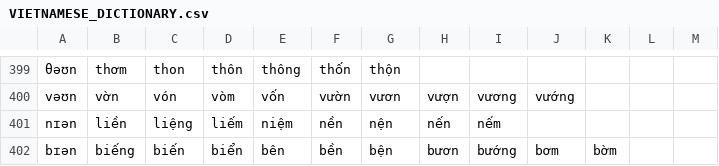
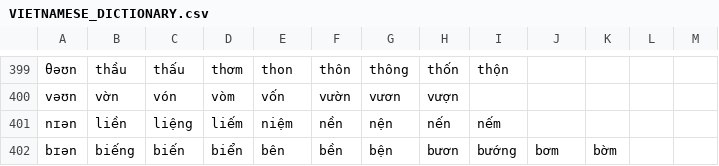
Before and after one commit to tomuhedspi/hackBKserver, a CSV file: resources/csv/VIETNAMESE_DICTIONARY.csv, drawn as a sheet; only a part is shown, gaps mark what is left out; the diff covers the shown part only; the diff names each change by its address in the sheet, - before the commit and + after, or states it on an @@ line.

```diff
--- a/resources/csv/VIETNAMESE_DICTIONARY.csv
+++ b/resources/csv/VIETNAMESE_DICTIONARY.csv
-B399: thơm
+B399: thầu
-C399: thon
+C399: thấu
-D399: thôn
+D399: thơm
-E399: thông
+E399: thon
-F399: thốn
+F399: thôn
-G399: thộn
+G399: thông
-H399: (empty)
+H399: thốn
-I399: (empty)
+I399: thộn
-I400: vương
+I400: (empty)
-J400: vướng
+J400: (empty)
```
Also changed, not shown: 112 edited cells elsewhere in this file, resources/csv/VOWEL.csv, 1 other file.
